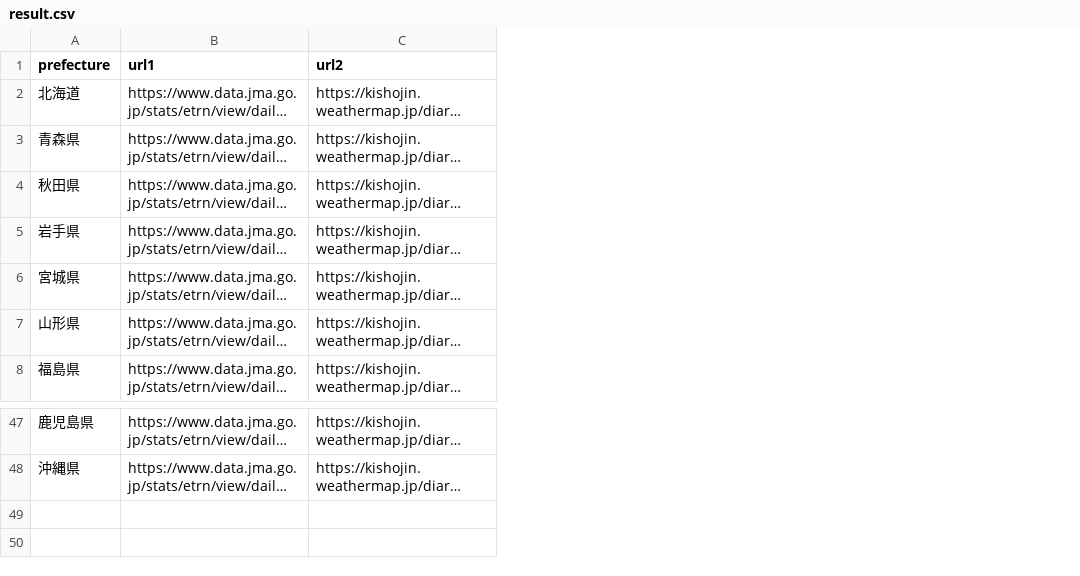
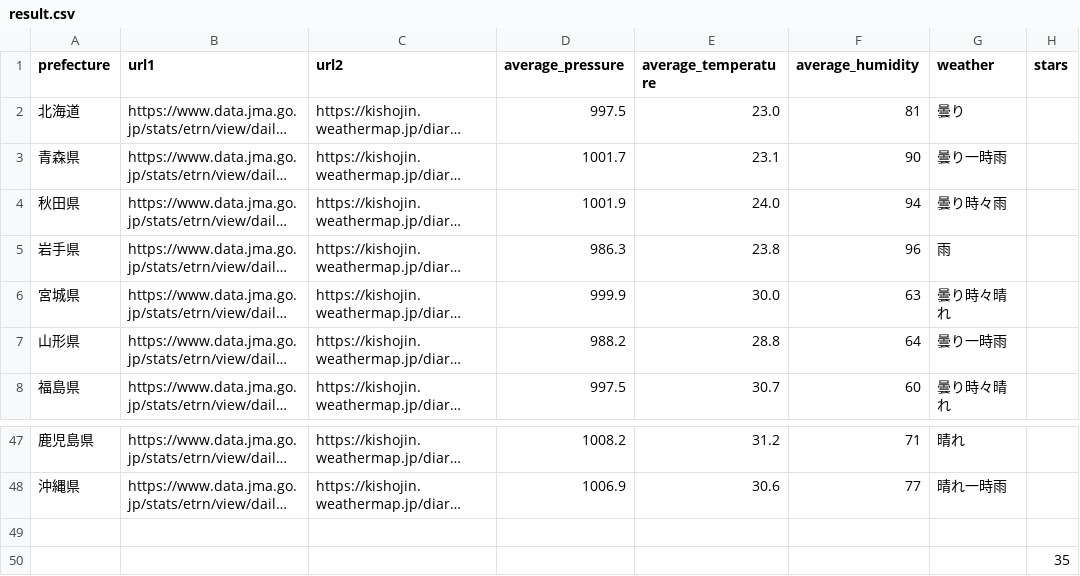
Before and after one commit to s2422109/tukuaso_project, a CSV file: result.csv, drawn as a sheet; only a part is shown, gaps mark what is left out; long unchanged cells end in …; the diff names each change by its address in the sheet, - before the commit and + after, or states it on an @@ line.

```diff
--- a/result.csv
+++ b/result.csv
+column D (average_pressure), rows 2-8: 997.5 | 1001.7 | 1001.9 | 986.3 | 999.9 | 988.2 | 997.5; rows 47-48: 1008.2 | 1006.9
+column E (average_temperature), rows 2-8: 23.0 | 23.1 | 24.0 | 23.8 | 30.0 | 28.8 | 30.7; rows 47-48: 31.2 | 30.6
+column F (average_humidity), rows 2-8: 81 | 90 | 94 | 96 | 63 | 64 | 60; rows 47-48: 71 | 77
+column G (weather), rows 2-8: 曇り | 曇り一時雨 | 曇り時々雨 | 雨 | 曇り時々晴れ | 曇り一時雨 | 曇り時々晴れ; rows 47-48: 晴れ | 晴れ一時雨
+column H (stars), empty
+row 49: (empty)
+row 50:  |  |  |  |  |  |  | 35
```
Also changed, not shown: 1 other file.
